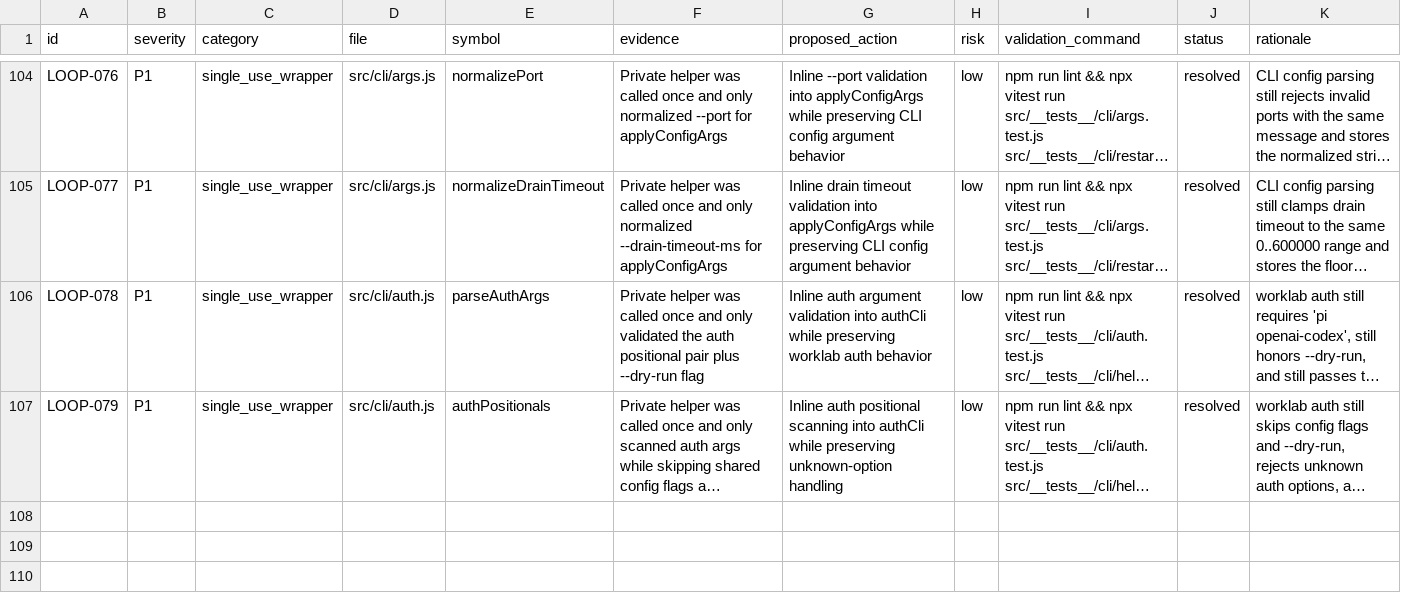
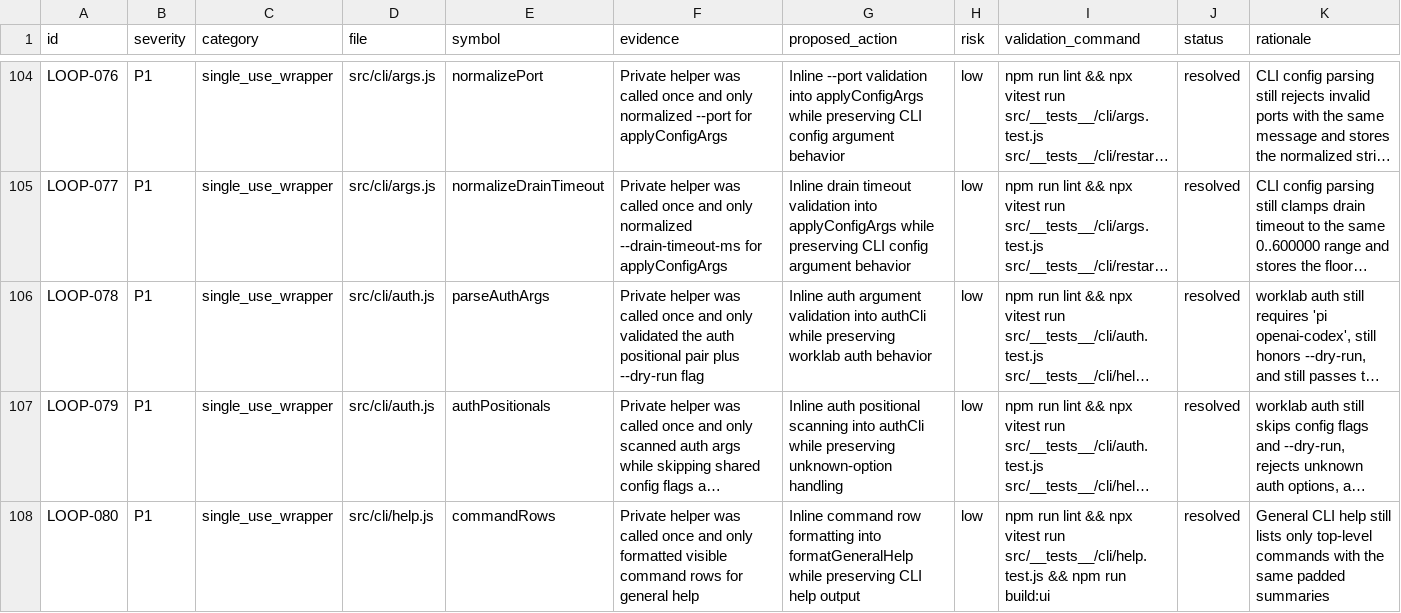
Before and after one commit to robertsreberski/worklab, a CSV file: .cleanup/CLEANUP_INVENTORY.csv, drawn as a sheet; only a part is shown, gaps mark what is left out; long unchanged cells end in …; the diff names each change by its address in the sheet, - before the commit and + after, or states it on an @@ line.

Commit message:
Inline CLI help command rows

```diff
--- a/.cleanup/CLEANUP_INVENTORY.csv
+++ b/.cleanup/CLEANUP_INVENTORY.csv
+row 108: LOOP-080 | P1 | single_use_wrapper | src/cli/help.js | commandRows | Private helper was called once and only formatted visible command rows for general help | Inline command row formatting into formatGeneralHelp while preserving CLI help output | low | npm run lint && npx vitest run src/__tests__/cli/help.test.js && npm run build:ui | resolved | General CLI help still lists only top-level commands with the same padded summaries
```
Also changed, not shown: 1 other file.
